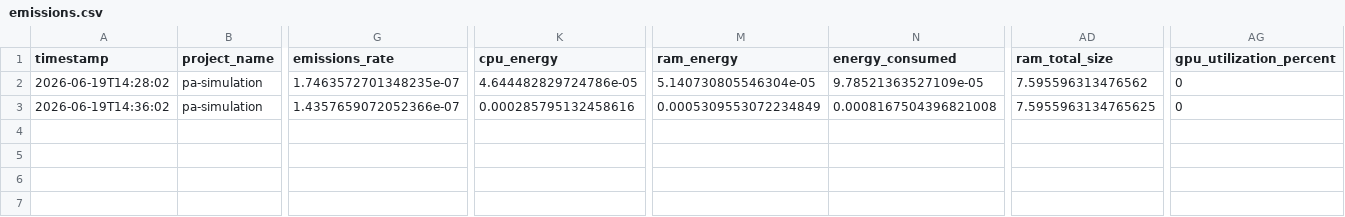
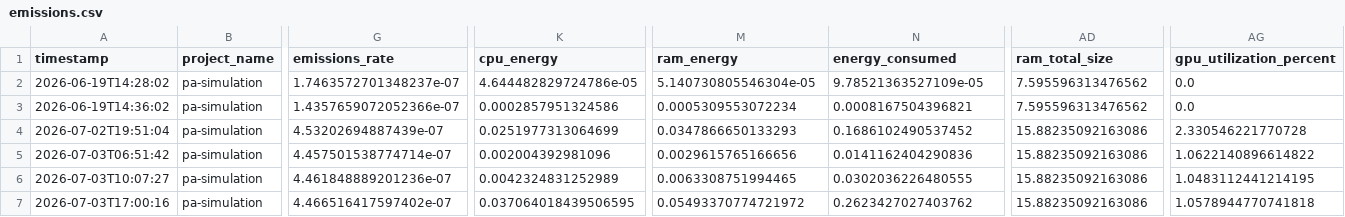
Before and after one commit to Rapha1337/MScThesis, a CSV file: Simulation/codecarbon/emissions.csv, drawn as a sheet; only a part is shown, gaps mark what is left out; rows hold the shown columns only; the diff names each change by its address in the sheet, - before the commit and + after, or states it on an @@ line.

```diff
--- a/Simulation/codecarbon/emissions.csv
+++ b/Simulation/codecarbon/emissions.csv
-G2 (emissions_rate): 1.7463572701348235e-07
+G2 (emissions_rate): 1.7463572701348237e-07
-AG2:AG3 (gpu_utilization_percent): 0
+AG2:AG3 (gpu_utilization_percent): 0.0
-K3 (cpu_energy): 0.000285795132458616
+K3 (cpu_energy): 0.0002857951324586
-M3 (ram_energy): 0.0005309553072234849
+M3 (ram_energy): 0.0005309553072234
-N3 (energy_consumed): 0.0008167504396821008
+N3 (energy_consumed): 0.0008167504396821
-AD3 (ram_total_size): 7.5955963134765625
+AD3 (ram_total_size): 7.595596313476562
+row 4: 2026-07-02T19:51:04 | pa-simulation | 4.53202694887439e-07 | 0.0251977313064699 | 0.0347866650133293 | 0.1686102490537452 | 15.88235092163086 | 2.330546221770728
+row 5: 2026-07-03T06:51:42 | pa-simulation | 4.457501538774714e-07 | 0.002004392981096 | 0.0029615765166656 | 0.0141162404290836 | 15.88235092163086 | 1.0622140896614822
+row 6: 2026-07-03T10:07:27 | pa-simulation | 4.461848889201236e-07 | 0.0042324831252989 | 0.0063308751994465 | 0.0302036226480555 | 15.88235092163086 | 1.0483112441214195
+row 7: 2026-07-03T17:00:16 | pa-simulation | 4.466516417597402e-07 | 0.037064018439506595 | 0.05493370774721972 | 0.2623427027403762 | 15.88235092163086 | 1.0578944770741818
```
Also changed, not shown: 2 other files.
